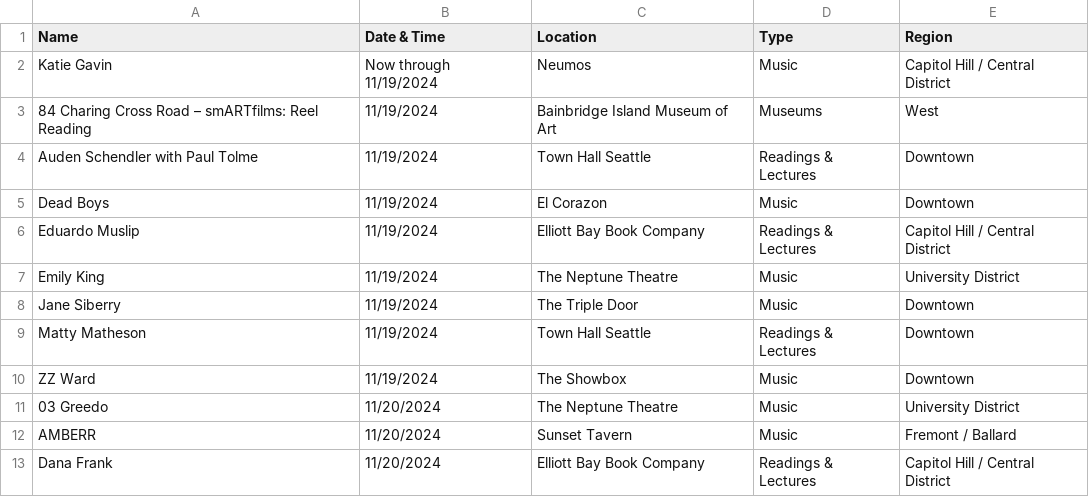
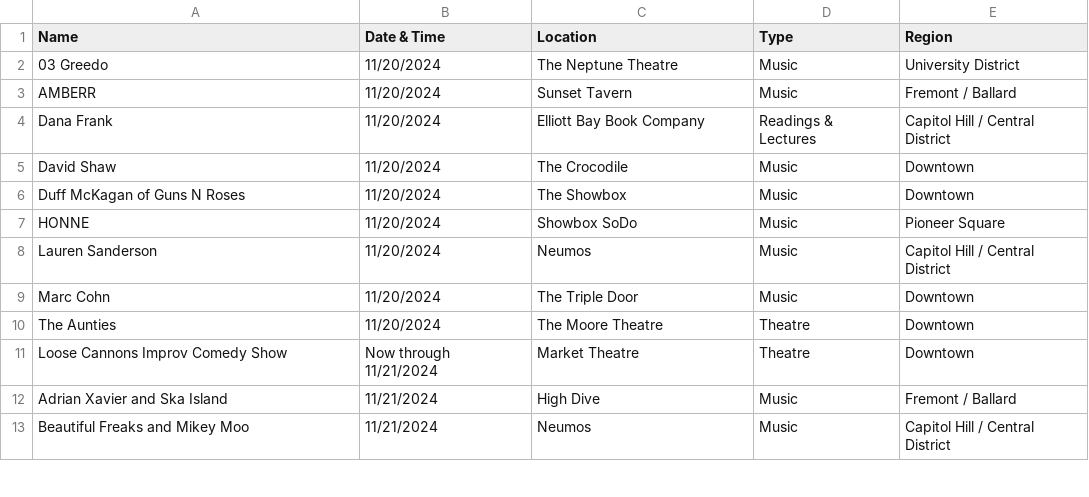
Before and after one commit to yeyfreya/TECHIN510_Lab4, a CSV file: events_basic.csv, drawn as a sheet; only a part is shown; the shorter side is filled out with more unchanged rows; the diff names each change by its address in the sheet, - before the commit and + after, or states it on an @@ line.

```diff
--- a/events_basic.csv
+++ b/events_basic.csv
-row 2: Katie Gavin | Now through 11/19/2024 | Neumos | Music | Capitol Hill / Central District
-row 3: 84 Charing Cross Road – smARTfilms: Reel Reading | 11/19/2024 | Bainbridge Island Museum of Art | Museums | West
-row 4: Auden Schendler with Paul Tolme | 11/19/2024 | Town Hall Seattle | Readings & Lectures | Downtown
-row 5: Dead Boys | 11/19/2024 | El Corazon | Music | Downtown
-row 6: Eduardo Muslip | 11/19/2024 | Elliott Bay Book Company | Readings & Lectures | Capitol Hill / Central District
-row 7: Emily King | 11/19/2024 | The Neptune Theatre | Music | University District
-row 8: Jane Siberry | 11/19/2024 | The Triple Door | Music | Downtown
-row 9: Matty Matheson | 11/19/2024 | Town Hall Seattle | Readings & Lectures | Downtown
-row 10: ZZ Ward | 11/19/2024 | The Showbox | Music | Downtown
```
Also changed, not shown: events.csv, events_latlon.csv.
